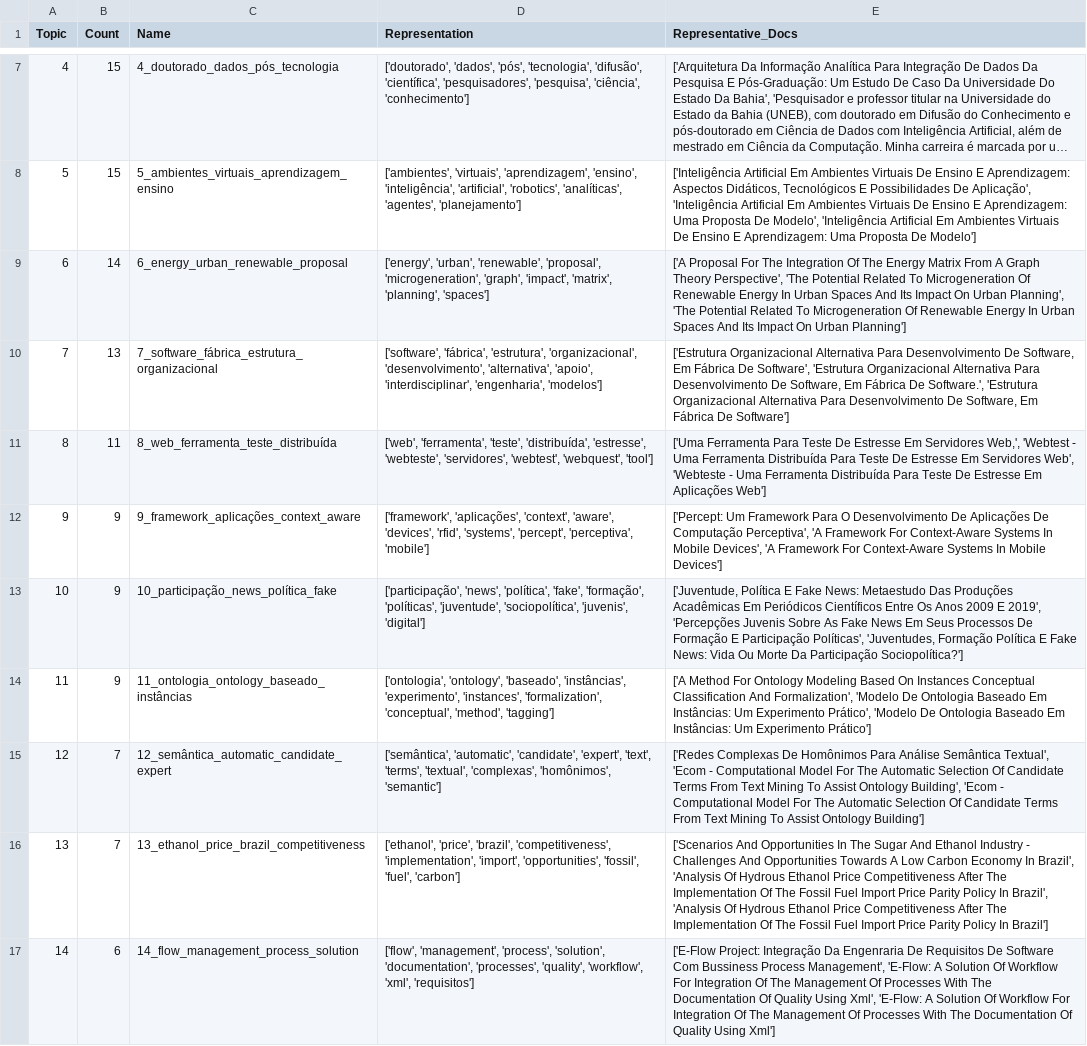
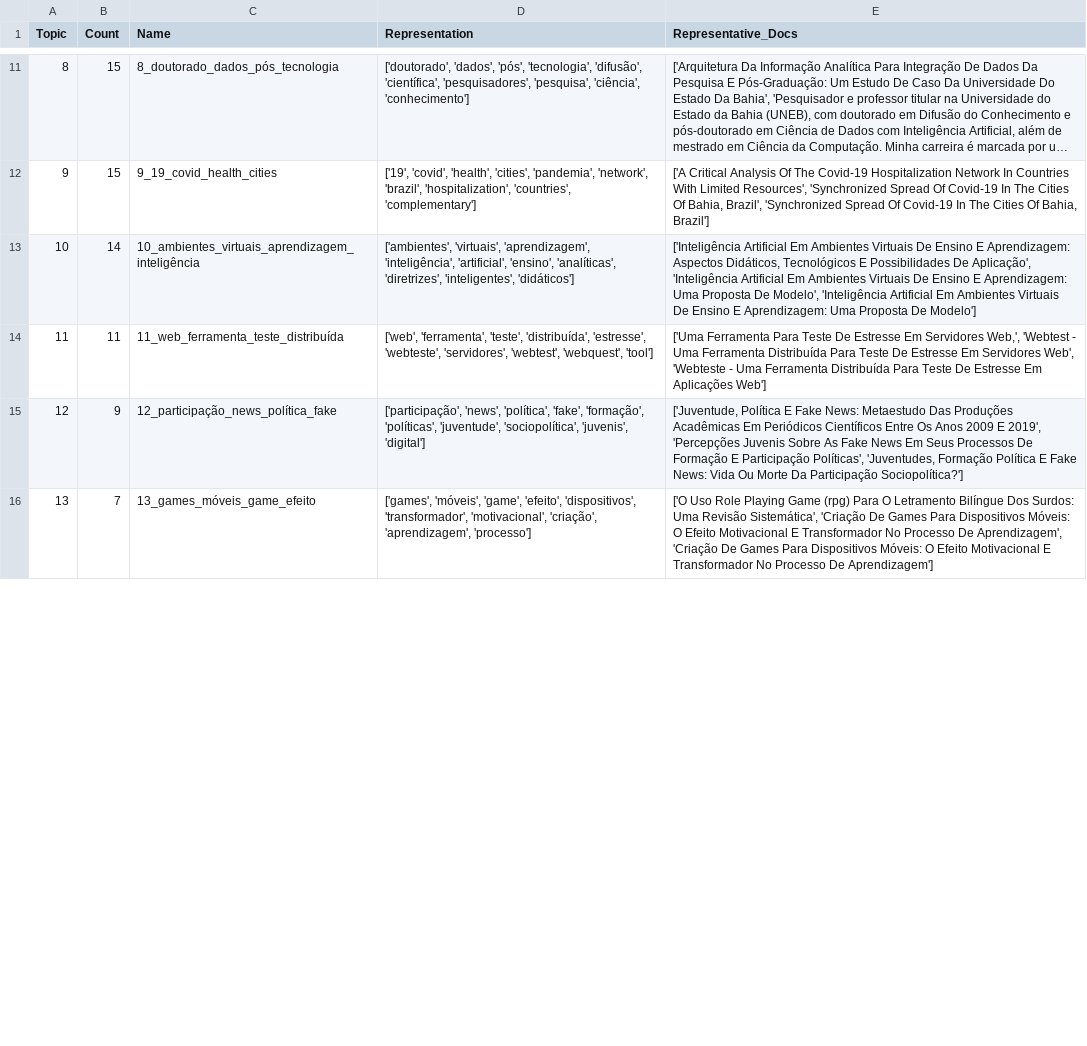
Before and after one commit to victor-arcuri/prototipo-classificacao, a CSV file: data/processed/topicos_gerados.csv, drawn as a sheet; only a part is shown, gaps mark what is left out; long unchanged cells end in …; removed rows and columns are numbered as before the commit, all else as after; the diff covers the shown part only; the diff names each change by its address in the sheet, - before the commit and + after, or states it on an @@ line.

```diff
--- a/data/processed/topicos_gerados.csv
+++ b/data/processed/topicos_gerados.csv
@@ column A (Topic) renumbered from row 7 down @@
-C11 (Name): 4_doutorado_dados_pós_tecnologia
+C11 (Name): 8_doutorado_dados_pós_tecnologia
+row 12: 9 | 15 | 9_19_covid_health_cities | ['19', 'covid', 'health', 'cities', 'pandemia', 'network', 'brazil', 'hospitalization', 'countries', 'complementary'] | ['A Critical Analysis Of The Covid-19 Hospitalization Network In Countries With Limited Resources', 'Synchronized Spread Of Covid-19 In The Cities Of Bahia, Brazil', 'Synchronized Spread Of Covid-19 In The Cities Of Bahia, Brazil']
-B13 (Count): 15
+B13 (Count): 14
-C13 (Name): 5_ambientes_virtuais_aprendizagem_ensino
+C13 (Name): 10_ambientes_virtuais_aprendizagem_inteligência
-D13 (Representation): …'virtuais', 'aprendizagem', 'ensino', 'inteligência', 'artificial', 'robotics', 'analíticas', 'agentes', 'planejamento']
+D13 (Representation): …'virtuais', 'aprendizagem', 'inteligência', 'artificial', 'ensino', 'analíticas', 'diretrizes', 'inteligentes', 'didáticos']
-row 9: 6 | 14 | 6_energy_urban_renewable_proposal | ['energy', 'urban', 'renewable', 'proposal', 'microgeneration', 'graph', 'impact', 'matrix', 'planning', 'spaces'] | ['A Proposal For The Integration Of The Energy Matrix From A Graph Theory Perspective', 'The Potential Related To Microgeneration Of Renewable Energy In Urban Spaces And Its Impact On Urban Planning', 'The Potential Related To Microgeneration Of Renewable Energy In Urban Spaces And Its Impact On Urban Planning']
-row 10: 7 | 13 | 7_software_fábrica_estrutura_organizacional | ['software', 'fábrica', 'estrutura', 'organizacional', 'desenvolvimento', 'alternativa', 'apoio', 'interdisciplinar', 'engenharia', 'modelos'] | ['Estrutura Organizacional Alternativa Para Desenvolvimento De Software, Em Fábrica De Software', 'Estrutura Organizacional Alternativa Para Desenvolvimento De Software, Em Fábrica De Software.', 'Estrutura Organizacional Alternativa Para Desenvolvimento De Software, Em Fábrica De Software']
-C14 (Name): 8_web_ferramenta_teste_distribuída
+C14 (Name): 11_web_ferramenta_teste_distribuída
-row 12: 9 | 9 | 9_framework_aplicações_context_aware | ['framework', 'aplicações', 'context', 'aware', 'devices', 'rfid', 'systems', 'percept', 'perceptiva', 'mobile'] | ['Percept: Um Framework Para O Desenvolvimento De Aplicações De Computação Perceptiva', 'A Framework For Context-Aware Systems In Mobile Devices', 'A Framework For Context-Aware Systems In Mobile Devices']
-C15 (Name): 10_participação_news_política_fake
+C15 (Name): 12_participação_news_política_fake
-row 14: 11 | 9 | 11_ontologia_ontology_baseado_instâncias | ['ontologia', 'ontology', 'baseado', 'instâncias', 'experimento', 'instances', 'formalization', 'conceptual', 'method', 'tagging'] | ['A Method For Ontology Modeling Based On Instances Conceptual Classification And Formalization', 'Modelo De Ontologia Baseado Em Instâncias: Um Experimento Prático', 'Modelo De Ontologia Baseado Em Instâncias: Um Experimento Prático']
-row 15: 12 | 7 | 12_semântica_automatic_candidate_expert | ['semântica', 'automatic', 'candidate', 'expert', 'text', 'terms', 'textual', 'complexas', 'homônimos', 'semantic'] | ['Redes Complexas De Homônimos Para Análise Semântica Textual', 'Ecom - Computational Model For The Automatic Selection Of Candidate Terms From Text Mining To Assist Ontology Building', 'Ecom - Computational Model For The Automatic Selection Of Candidate Terms From Text Mining To Assist Ontology Building']
-C16 (Name): 13_ethanol_price_brazil_competitiveness
+C16 (Name): 13_games_móveis_game_efeito
-D16 (Representation): ['ethanol', 'price', 'brazil', 'competitiveness', 'implementation', 'import', 'opportunities', 'fossil', 'fuel', 'carbon']
+D16 (Representation): ['games', 'móveis', 'game', 'efeito', 'dispositivos', 'transformador', 'motivacional', 'criação', 'aprendizagem', 'processo']
-E16 (Representative_Docs): ['Scenarios And Opportunities In The Sugar And Ethanol Industry - Challenges And Opportunities Towards A Low Carbon Economy In Brazil', 'Analysis Of Hydrous Ethanol Price Competitiveness After The Implementation Of The Fossil Fuel Import Price Parity Policy In Brazil', 'Analysis Of Hydrous Ethanol Price Competitiveness After The Implementation Of The Fossil Fuel Import Price Parity Policy In Brazil']
+E16 (Representative_Docs): ['O Uso Role Playing Game (rpg) Para O Letramento Bilíngue Dos Surdos: Uma Revisão Sistemática', 'Criação De Games Para Dispositivos Móveis: O Efeito Motivacional E Transformador No Processo De Aprendizagem', 'Criação De Games Para Dispositivos Móveis: O Efeito Motivacional E Transformador No Processo De Aprendizagem']
-row 17: 14 | 6 | 14_flow_management_process_solution | ['flow', 'management', 'process', 'solution', 'documentation', 'processes', 'quality', 'workflow', 'xml', 'requisitos'] | ['E-Flow Project: Integração Da Engenraria De Requisitos De Software Com Bussiness Process Management', 'E-Flow: A Solution Of Workflow For Integration Of The Management Of Processes With The Documentation Of Quality Using Xml', 'E-Flow: A Solution Of Workflow For Integration Of The Management Of Processes With The Documentation Of Quality Using Xml']
```
Also changed, not shown: 7 added rows, 4 removed rows and 10 edited cells elsewhere in this file, data/processed/topicos_nomeados_llm.csv, 25 other files.
